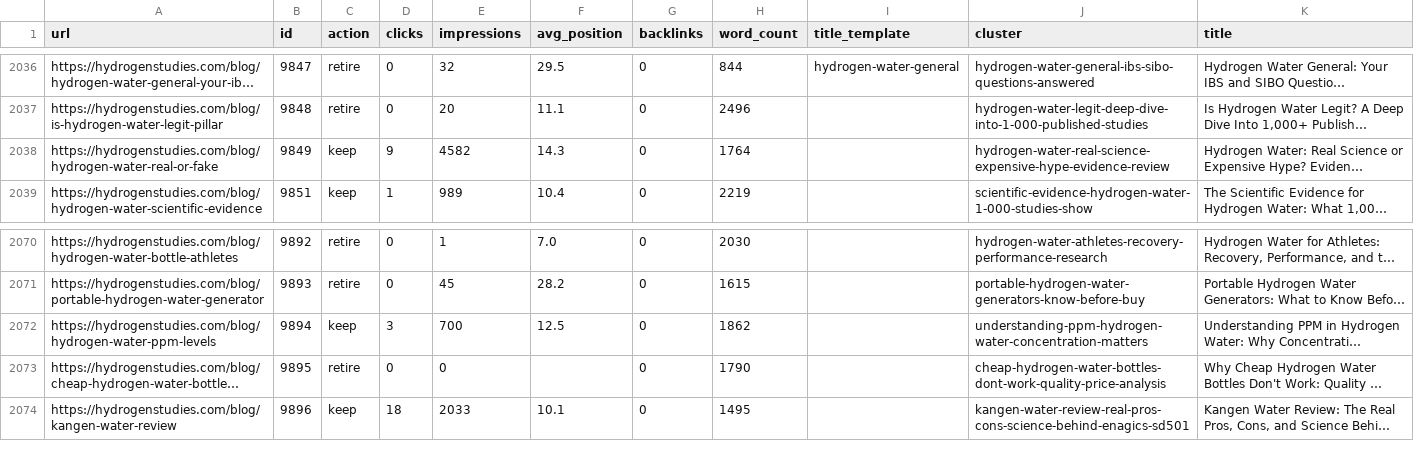
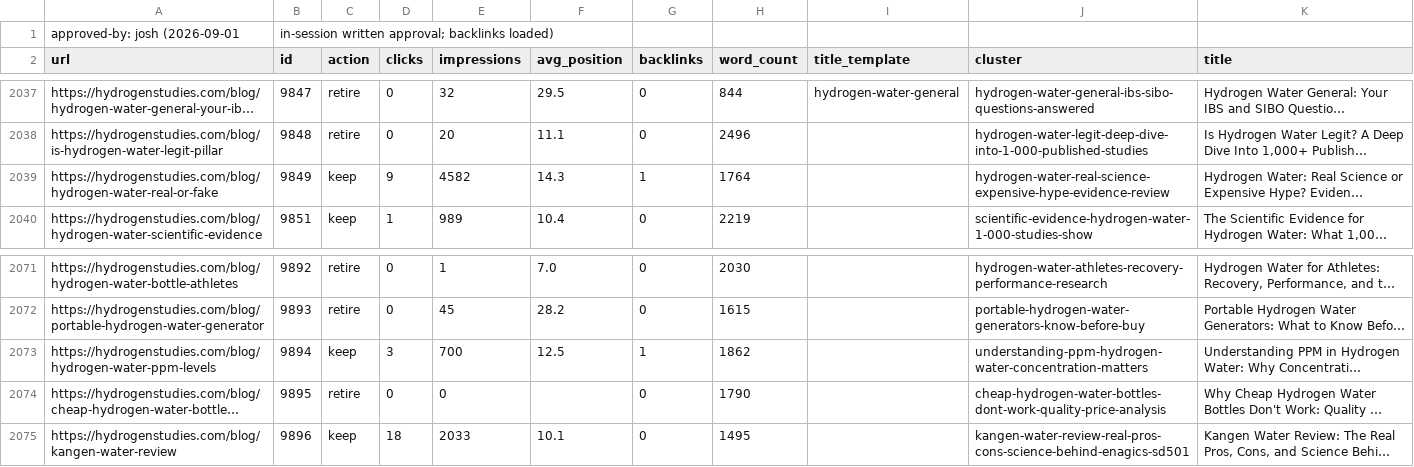
Before and after one commit to Echoh2o/Hydrogen-Studies, a CSV file: reports/keep-list.csv, drawn as a sheet; only a part is shown, gaps mark what is left out; long unchanged cells end in …; addresses are those after the commit; the diff names each change by its address in the sheet, - before the commit and + after, or states it on an @@ line.

```diff
--- a/reports/keep-list.csv
+++ b/reports/keep-list.csv
+row 1: approved-by: josh (2026-09-01 | in-session written approval; backlinks loaded)
-G2039 (backlinks): 0
+G2039 (backlinks): 1
-G2073 (backlinks): 0
+G2073 (backlinks): 1
```
Also changed, not shown: 3 other files.
